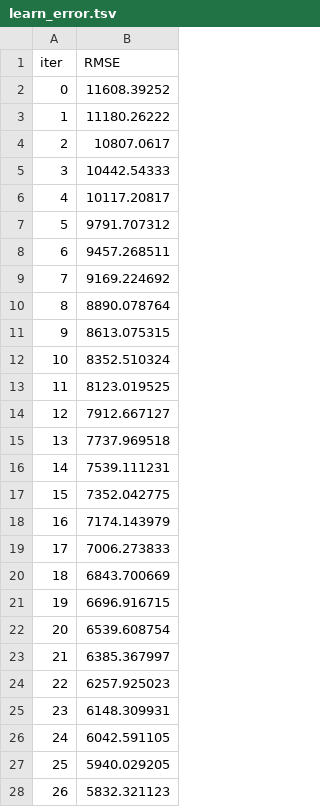
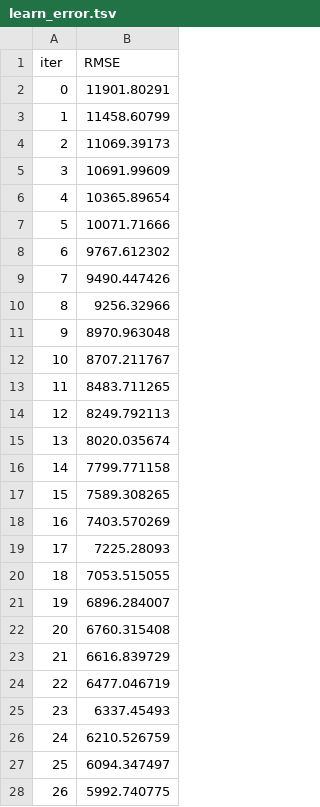
Before and after one commit to sankalpbisan/MLOps_Practice_Project-Patient-s-Hospital-Charge-Predictor-for-Insurance-Company-, a TSV file: catboost_info/learn_error.tsv, drawn as a sheet; only a part is shown; the diff covers the shown part only.

```diff
--- a/catboost_info/learn_error.tsv
+++ b/catboost_info/learn_error.tsv
@@ -1,28 +1,28 @@
 iter	RMSE
-0	11608.39252
-1	11180.26222
-2	10807.0617
-3	10442.54333
-4	10117.20817
-5	9791.707312
-6	9457.268511
-7	9169.224692
-8	8890.078764
-9	8613.075315
-10	8352.510324
-11	8123.019525
-12	7912.667127
-13	7737.969518
-14	7539.111231
-15	7352.042775
-16	7174.143979
-17	7006.273833
-18	6843.700669
-19	6696.916715
-20	6539.608754
-21	6385.367997
-22	6257.925023
-23	6148.309931
-24	6042.591105
-25	5940.029205
-26	5832.321123
+0	11901.80291
+1	11458.60799
+2	11069.39173
+3	10691.99609
+4	10365.89654
+5	10071.71666
+6	9767.612302
+7	9490.447426
+8	9256.32966
+9	8970.963048
+10	8707.211767
+11	8483.711265
+12	8249.792113
+13	8020.035674
+14	7799.771158
+15	7589.308265
+16	7403.570269
+17	7225.28093
+18	7053.515055
+19	6896.284007
+20	6760.315408
+21	6616.839729
+22	6477.046719
+23	6337.45493
+24	6210.526759
+25	6094.347497
+26	5992.740775
```
Also changed, not shown: 73 edited cells elsewhere in this file, catboost_info/time_left.tsv, 10 other files.
